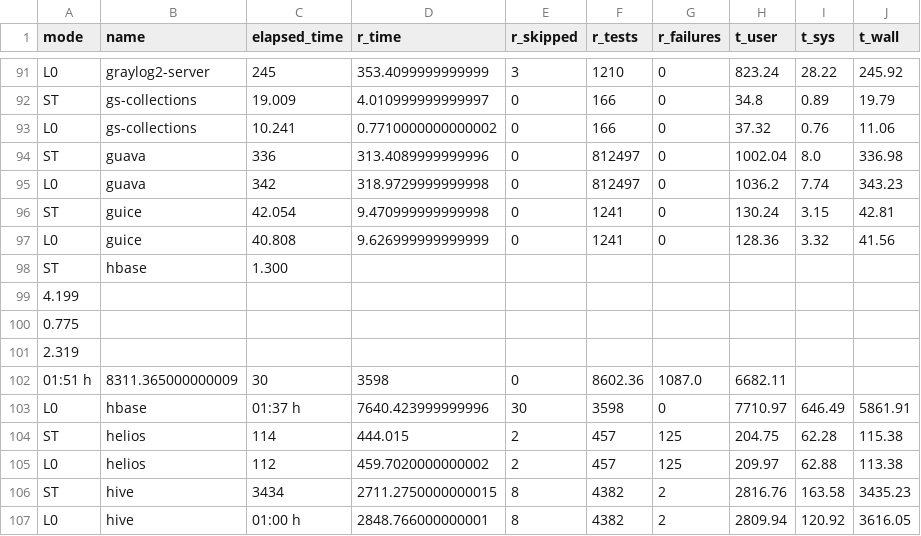
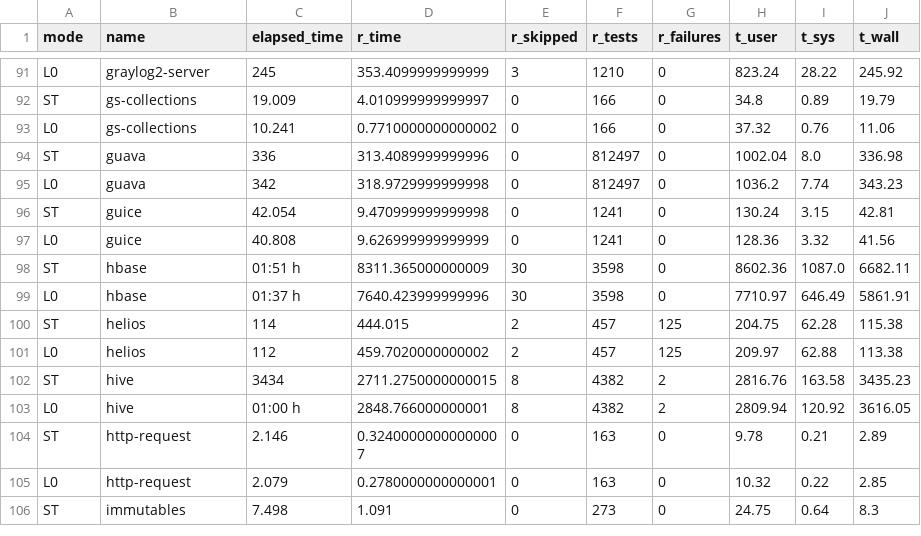
Before and after one commit to damorim/testsuite-parallelization, a CSV file: experiments/evaluation/data/rawdata.csv, drawn as a sheet; only a part is shown, gaps mark what is left out; the shorter side is filled out with more unchanged rows.

Commit message:
Fixed error on rawdata.csv

```diff
--- a/experiments/evaluation/data/rawdata.csv
+++ b/experiments/evaluation/data/rawdata.csv
@@ -97,7 +97,3 @@ ST,guice,42.054,9.470999999999998,0,1241,0,130.24,3.15,42.81
 L0,guice,40.808,9.626999999999999,0,1241,0,128.36,3.32,41.56
-ST,hbase,1.300
-4.199
-0.775
-2.319
-01:51 h,8311.365000000009,30,3598,0,8602.36,1087.0,6682.11
+ST,hbase,01:51 h,8311.365000000009,30,3598,0,8602.36,1087.0,6682.11
 L0,hbase,01:37 h,7640.423999999996,30,3598,0,7710.97,646.49,5861.91
```
